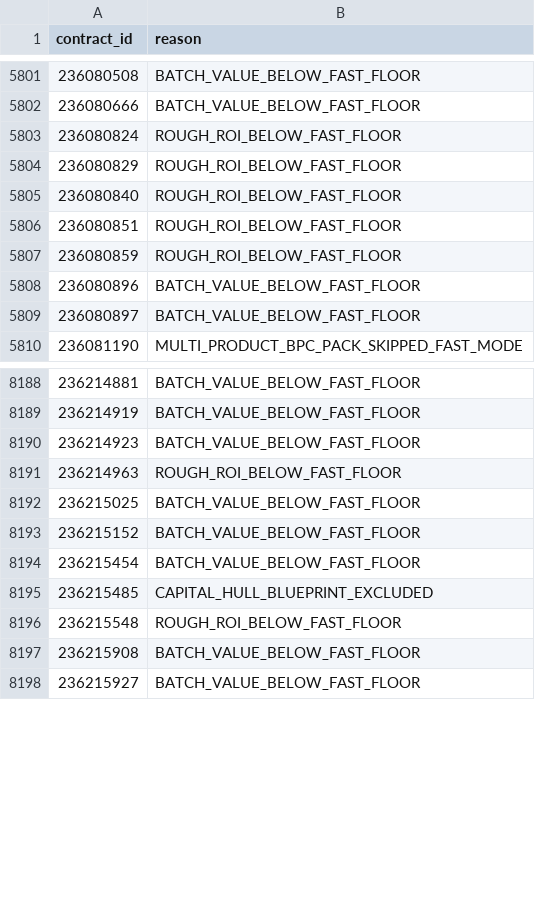
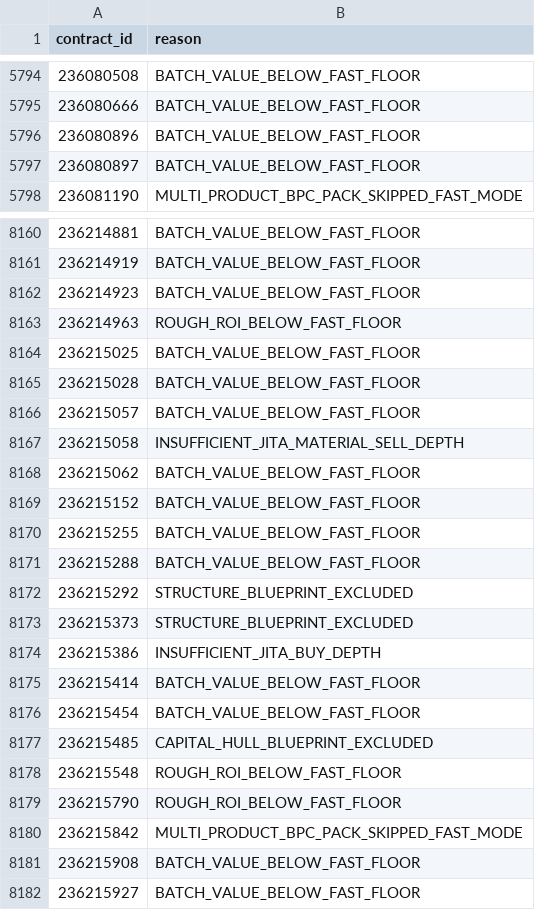
Before and after one commit to samson8964/chatgpt-eve, a CSV file: results/latest/excluded.csv, drawn as a sheet; only a part is shown, gaps mark what is left out; the diff covers the shown part only.

```diff
--- a/results/latest/excluded.csv
+++ b/results/latest/excluded.csv
@@ -5802,7 +5795,2 @@
 236080666,BATCH_VALUE_BELOW_FAST_FLOOR
-236080824,ROUGH_ROI_BELOW_FAST_FLOOR
-236080829,ROUGH_ROI_BELOW_FAST_FLOOR
-236080840,ROUGH_ROI_BELOW_FAST_FLOOR
-236080851,ROUGH_ROI_BELOW_FAST_FLOOR
-236080859,ROUGH_ROI_BELOW_FAST_FLOOR
 236080896,BATCH_VALUE_BELOW_FAST_FLOOR
@@ -8192,3 +8164,13 @@
 236215025,BATCH_VALUE_BELOW_FAST_FLOOR
+236215028,BATCH_VALUE_BELOW_FAST_FLOOR
+236215057,BATCH_VALUE_BELOW_FAST_FLOOR
+236215058,INSUFFICIENT_JITA_MATERIAL_SELL_DEPTH
+236215062,BATCH_VALUE_BELOW_FAST_FLOOR
 236215152,BATCH_VALUE_BELOW_FAST_FLOOR
+236215255,BATCH_VALUE_BELOW_FAST_FLOOR
+236215288,BATCH_VALUE_BELOW_FAST_FLOOR
+236215292,STRUCTURE_BLUEPRINT_EXCLUDED
+236215373,STRUCTURE_BLUEPRINT_EXCLUDED
+236215386,INSUFFICIENT_JITA_BUY_DEPTH
+236215414,BATCH_VALUE_BELOW_FAST_FLOOR
 236215454,BATCH_VALUE_BELOW_FAST_FLOOR
@@ -8196,2 +8178,4 @@
 236215548,ROUGH_ROI_BELOW_FAST_FLOOR
+236215790,ROUGH_ROI_BELOW_FAST_FLOOR
+236215842,MULTI_PRODUCT_BPC_PACK_SKIPPED_FAST_MODE
 236215908,BATCH_VALUE_BELOW_FAST_FLOOR
```
Also changed, not shown: 5 added rows, 28 removed rows and 7 edited cells elsewhere in this file, results/latest/all_executable_scored.csv, results/latest/bpc_v2_safe_candidates.csv, 21 other files.
